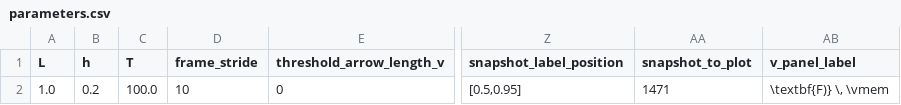
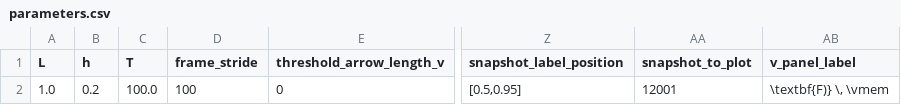
Before and after one commit to mcastel1/paper_ale, a CSV file: figures/figure_5/parameters.csv, drawn as a sheet; only a part is shown, gaps mark what is left out; the diff names each change by its address in the sheet, - before the commit and + after, or states it on an @@ line.

```diff
--- a/figures/figure_5/parameters.csv
+++ b/figures/figure_5/parameters.csv
-D2 (frame_stride): 10
+D2 (frame_stride): 100
-AA2 (snapshot_to_plot): 1471
+AA2 (snapshot_to_plot): 12001
```
Also changed, not shown: figures/figure_5/solution_parameters.csv, 5 other files.
